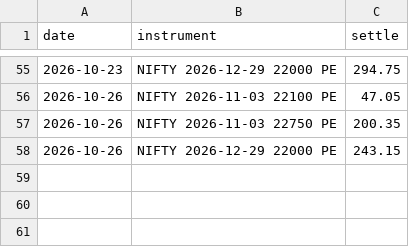
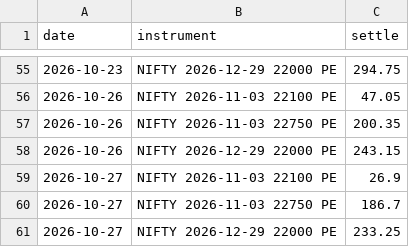
Before and after one commit to shambo1597-afk/capex-infra-portfolio, a CSV file: data/derivatives/option_marks.csv, drawn as a sheet; only a part is shown, gaps mark what is left out.

```diff
--- a/data/derivatives/option_marks.csv
+++ b/data/derivatives/option_marks.csv
@@ -58 +58,4 @@ date,instrument,settle
 2026-10-26,NIFTY 2026-12-29 22000 PE,243.15
+2026-10-27,NIFTY 2026-11-03 22100 PE,26.9
+2026-10-27,NIFTY 2026-11-03 22750 PE,186.7
+2026-10-27,NIFTY 2026-12-29 22000 PE,233.25
```
Also changed, not shown: data/nifty500_tri.csv, output/hedge_put_candidates.csv, 28 other files.
